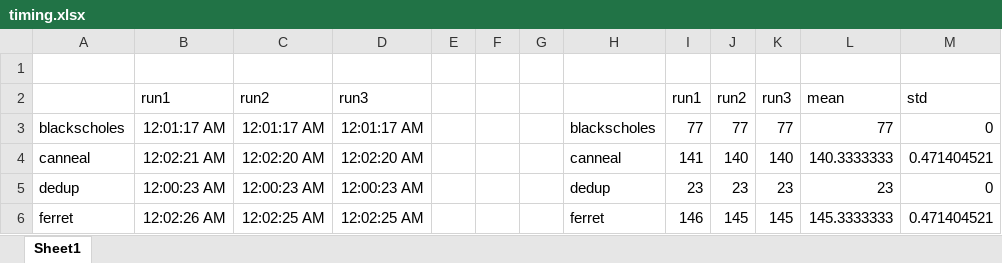
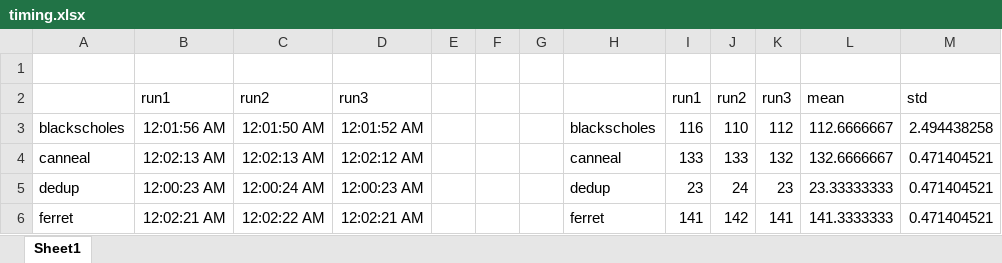
Before and after one commit to ariskoutris/Cloud-Computing-Architecture-Project, an Excel workbook: part3/timing.xlsx, sheet Sheet1, drawn as a sheet; only a part is shown; values as stored, in another font and other column widths than the file's, no borders; the diff covers the shown part only; the diff names each change by its address in the sheet, - before the commit and + after, or states it on an @@ line.

Commit message:
pt3 timing

```diff
--- a/part3/timing.xlsx (sheet Sheet1)
+++ b/part3/timing.xlsx (sheet Sheet1)
-B3: 12:01:17 AM
+B3: 12:01:56 AM
-C3: 12:01:17 AM
+C3: 12:01:50 AM
-D3: 12:01:17 AM
+D3: 12:01:52 AM
-I3: 77
+I3: 116
-J3: 77
+J3: 110
-K3: 77
+K3: 112
-L3: 77
+L3: 112.6666667
-M3: 0
+M3: 2.494438258
-B4: 12:02:21 AM
+B4: 12:02:13 AM
-C4: 12:02:20 AM
+C4: 12:02:13 AM
-D4: 12:02:20 AM
+D4: 12:02:12 AM
-I4: 141
+I4: 133
-J4: 140
+J4: 133
-K4: 140
+K4: 132
-L4: 140.3333333
+L4: 132.6666667
-C5: 12:00:23 AM
+C5: 12:00:24 AM
-J5: 23
+J5: 24
-L5: 23
+L5: 23.33333333
-M5: 0
+M5: 0.471404521
-B6: 12:02:26 AM
+B6: 12:02:21 AM
-C6: 12:02:25 AM
+C6: 12:02:22 AM
-D6: 12:02:25 AM
+D6: 12:02:21 AM
-I6: 146
+I6: 141
-J6: 145
+J6: 142
-K6: 145
+K6: 141
-L6: 145.3333333
+L6: 141.3333333
```
Also changed, not shown: 24 edited cells elsewhere in this sheet.
